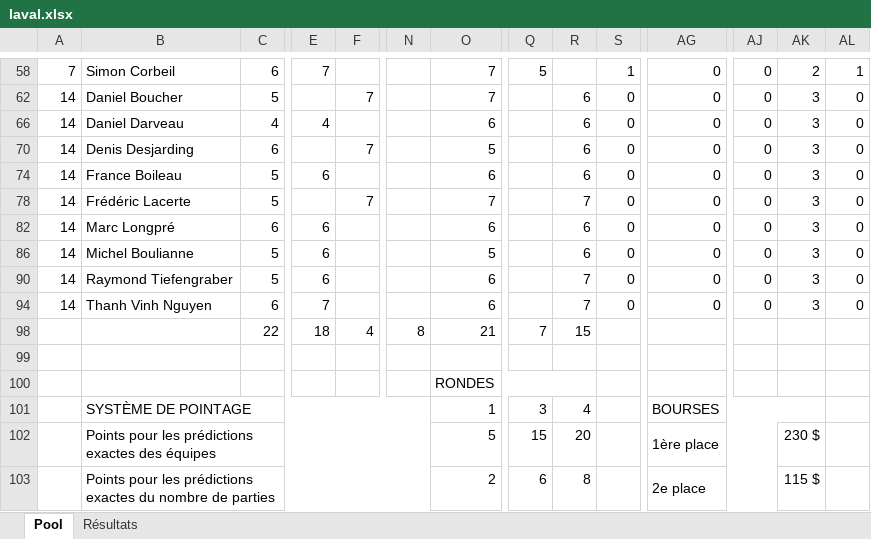
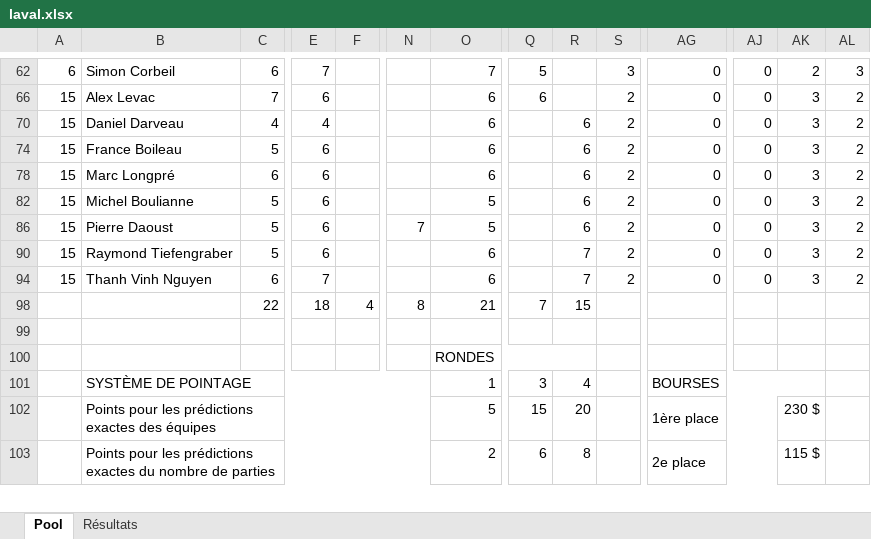
Before and after one commit to staker4/pool, an Excel workbook: laval.xlsx, sheet Pool, drawn as a sheet; only a part is shown, gaps mark what is left out; values as stored, in another font and other column widths than the file's, no cell formats; conditional formats not drawn; removed rows and columns are numbered as before the commit, all else as after; rows hold the shown columns only; the diff covers the shown part only; the diff names each change by its address in the sheet, - before the commit and + after, or states it on an @@ line.

```diff
--- a/laval.xlsx (sheet Pool)
+++ b/laval.xlsx (sheet Pool)
-A62: 7
+A62: 6
-S62: 1
+S62: 3
-AL62: 1
+AL62: 3
-row 62: 14 | Daniel Boucher | 5 |  | 7 |  | 7 |  | 6 | 0 | 0 | 0 | 3 | 0
+row 66: 15 | Alex Levac | 7 | 6 |  |  | 6 | 6 |  | 2 | 0 | 0 | 3 | 2
-A70: 14
+A70: 15
-S70: 0
+S70: 2
-AL70: 0
+AL70: 2
-row 70: 14 | Denis Desjarding | 6 |  | 7 |  | 5 |  | 6 | 0 | 0 | 0 | 3 | 0
-A74: 14
+A74: 15
-S74: 0
+S74: 2
-AL74: 0
+AL74: 2
-row 78: 14 | Frédéric Lacerte | 5 |  | 7 |  | 7 |  | 7 | 0 | 0 | 0 | 3 | 0
-A78: 14
+A78: 15
-S78: 0
+S78: 2
-AL78: 0
+AL78: 2
-A82: 14
+A82: 15
-S82: 0
+S82: 2
-AL82: 0
+AL82: 2
+row 86: 15 | Pierre Daoust | 5 | 6 |  | 7 | 5 |  | 6 | 2 | 0 | 0 | 3 | 2
-A90: 14
+A90: 15
-S90: 0
+S90: 2
-AL90: 0
+AL90: 2
-A94: 14
+A94: 15
-S94: 0
+S94: 2
-AL94: 0
+AL94: 2
```
Also changed, not shown: 4 added rows, 3 removed rows and 25 edited cells elsewhere in this sheet, sheet Résultats, cell formats, formulas that keep their value, hidden cells, 1 other file.
